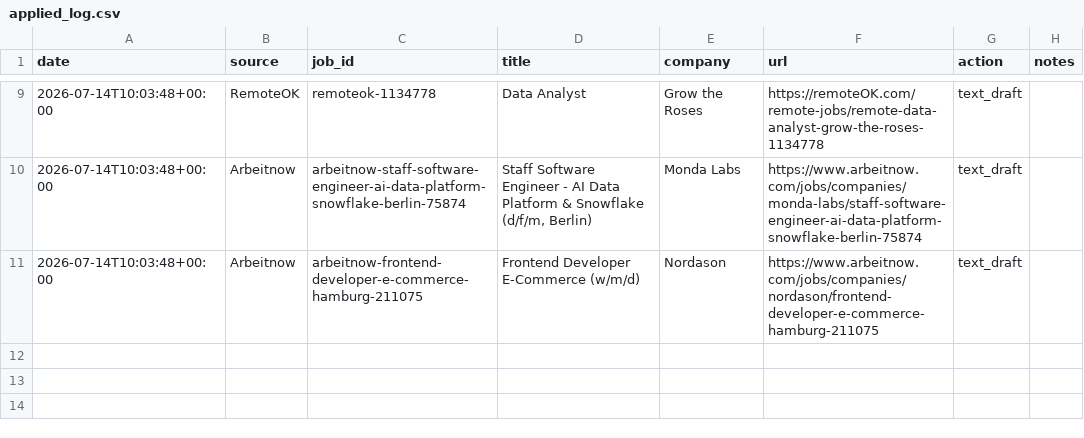
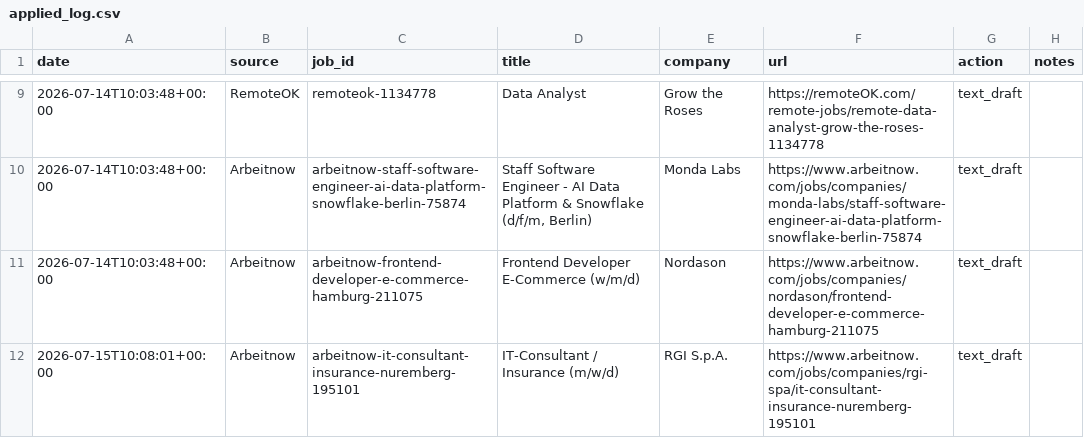
Before and after one commit to Thebright10/job-apply-assistant, a CSV file: applied_log.csv, drawn as a sheet; only a part is shown, gaps mark what is left out; the diff names each change by its address in the sheet, - before the commit and + after, or states it on an @@ line.

```diff
--- a/applied_log.csv
+++ b/applied_log.csv
+row 12: 2026-07-15T10:08:01+00:00 | Arbeitnow | arbeitnow-it-consultant-insurance-nuremberg-195101 | IT-Consultant / Insurance (m/w/d) | RGI S.p.A. | https://www.arbeitnow.com/jobs/companies/rgi-spa/it-consultant-insurance-nuremberg-195101 | text_draft
```
Also changed, not shown: 1 other file.
